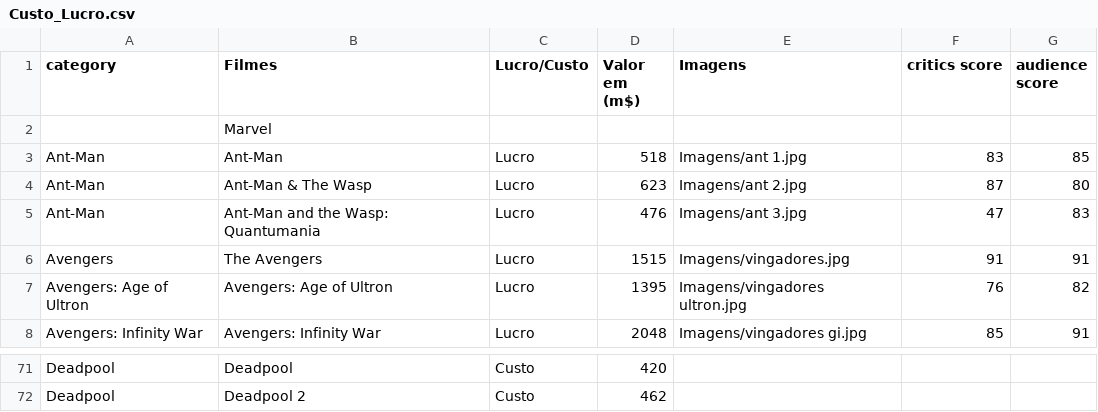
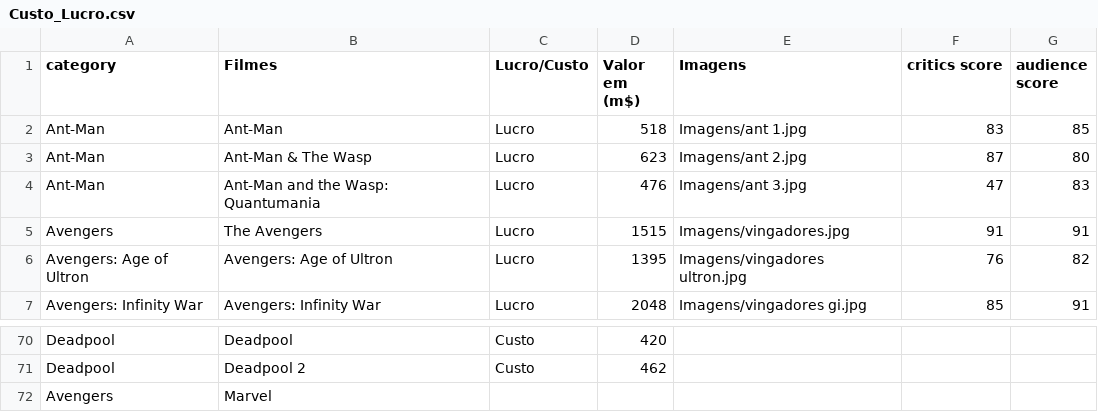
Before and after one commit to iShoockx/Dashboard_python, a CSV file: Data/Custo_Lucro.csv, drawn as a sheet; only a part is shown, gaps mark what is left out.

```diff
--- a/Data/Custo_Lucro.csv
+++ b/Data/Custo_Lucro.csv
@@ -1,3 +1,2 @@
 category,Filmes,Lucro/Custo,Valor em (m$),Imagens,critics score,audience score
-,Marvel
 Ant-Man,Ant-Man,Lucro,518,Imagens/ant 1.jpg,83,85
@@ -72 +71,2 @@ Deadpool,Deadpool,Custo,420,,,
 Deadpool,Deadpool 2,Custo,462,,,
+Avengers,Marvel,
```
Also changed, not shown: Data/Marvel Movies.csv, 2 other files.
